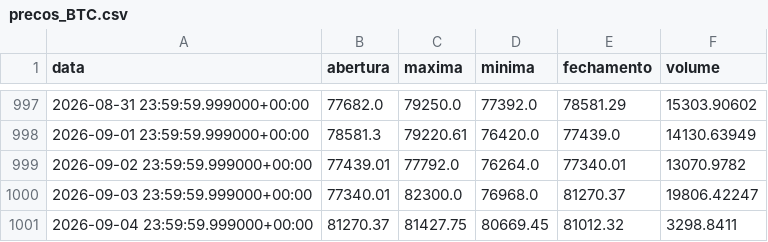
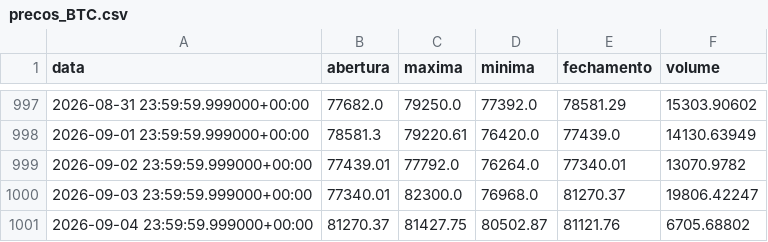
Before and after one commit to diogoraucci/dashboar_crypto_opcoes, a CSV file: data/precos_BTC.csv, drawn as a sheet; only a part is shown, gaps mark what is left out.

```diff
--- a/data/precos_BTC.csv
+++ b/data/precos_BTC.csv
@@ -1000,2 +1000,2 @@ data,abertura,maxima,minima,fechamento,volume
 2026-09-03 23:59:59.999000+00:00,77340.01,82300.0,76968.0,81270.37,19806.42247
-2026-09-04 23:59:59.999000+00:00,81270.37,81427.75,80669.45,81012.32,3298.8411
+2026-09-04 23:59:59.999000+00:00,81270.37,81427.75,80502.87,81121.76,6705.68802
```
Also changed, not shown: data/opcoes_BTC.csv, data/opcoes_ETH.csv, 3 other files.
